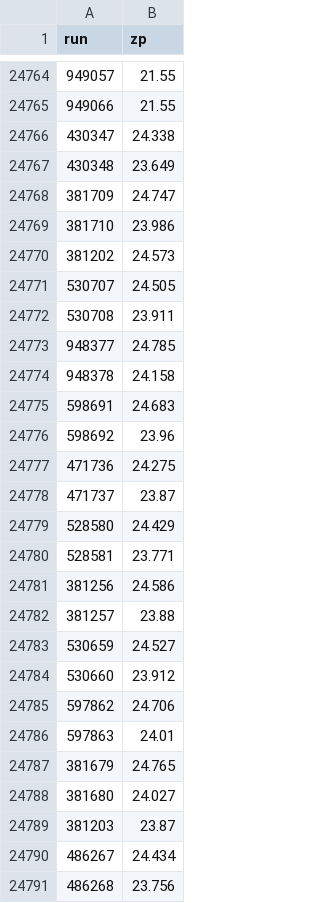
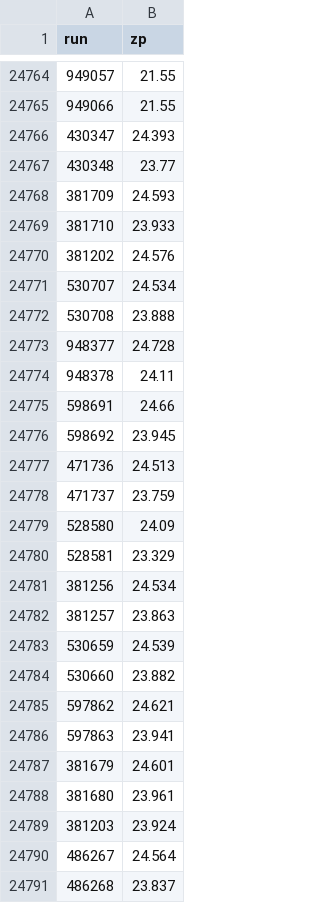
Before and after one commit to barentsen/iphas-dr2, a CSV file: dr2/lib/zeropoint-overrides.csv, drawn as a sheet; only a part is shown, gaps mark what is left out.

```diff
--- a/dr2/lib/zeropoint-overrides.csv
+++ b/dr2/lib/zeropoint-overrides.csv
@@ -24765,27 +24765,27 @@ run,zp
 949066,21.55
-430347,24.338
-430348,23.649
-381709,24.747
-381710,23.986
-381202,24.573
-530707,24.505
-530708,23.911
-948377,24.785
-948378,24.158
-598691,24.683
-598692,23.96
-471736,24.275
-471737,23.87
-528580,24.429
-528581,23.771
-381256,24.586
-381257,23.88
-530659,24.527
-530660,23.912
-597862,24.706
-597863,24.01
-381679,24.765
-381680,24.027
-381203,23.87
-486267,24.434
-486268,23.756
+430347,24.393
+430348,23.77
+381709,24.593
+381710,23.933
+381202,24.576
+530707,24.534
+530708,23.888
+948377,24.728
+948378,24.11
+598691,24.66
+598692,23.945
+471736,24.513
+471737,23.759
+528580,24.09
+528581,23.329
+381256,24.534
+381257,23.863
+530659,24.539
+530660,23.882
+597862,24.621
+597863,23.941
+381679,24.601
+381680,23.961
+381203,23.924
+486267,24.564
+486268,23.837
```
Also changed, not shown: 2 other files.
